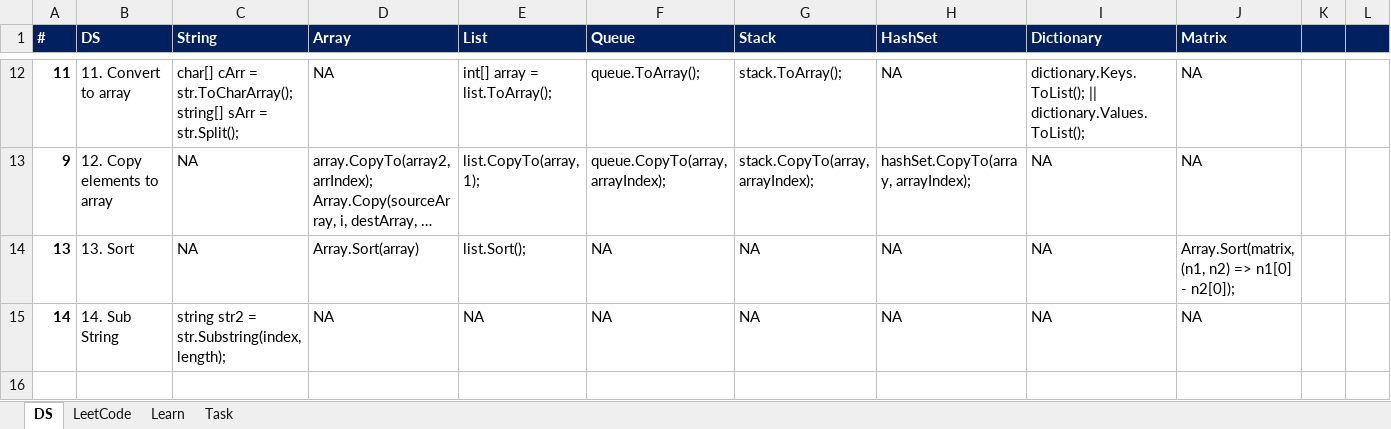
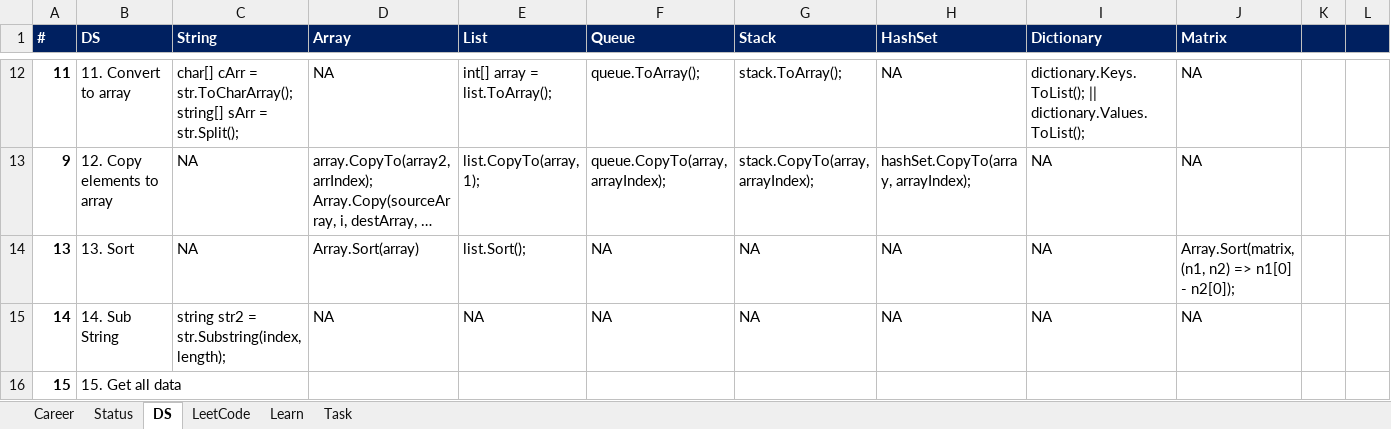
Before and after one commit to vinanti/Skills, an Excel workbook: DSA/DataStructure.xlsx, sheet DS, drawn as a sheet; only a part is shown, gaps mark what is left out; long unchanged cells end in …; values as stored, in another font and other column widths than the file's, no borders; rows hold the shown columns only; the diff names each change by its address in the sheet, - before the commit and + after, or states it on an @@ line.

```diff
--- a/DSA/DataStructure.xlsx (sheet DS)
+++ b/DSA/DataStructure.xlsx (sheet DS)
+sheet tab: Career
+sheet tab: Status
+row 16: 15 | 15. Get all data
```
Also changed, not shown: sheet LeetCode, sheet Learn, sheet Task, hidden cells, 27 other files.
